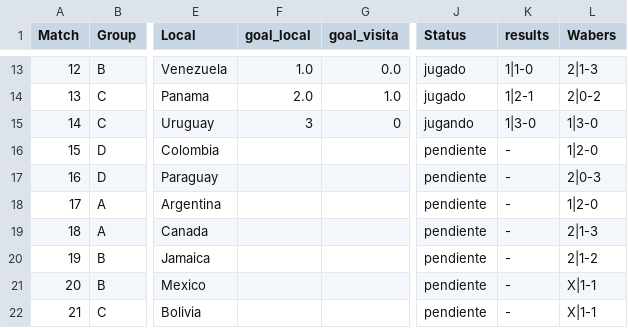
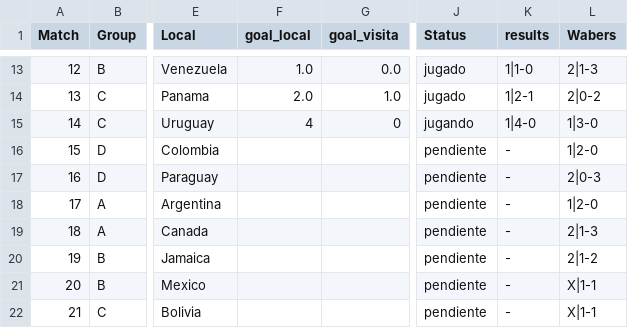
Before and after one commit to dasoto/polla, a CSV file: master_plan.csv, drawn as a sheet; only a part is shown, gaps mark what is left out; the diff names each change by its address in the sheet, - before the commit and + after, or states it on an @@ line.

```diff
--- a/master_plan.csv
+++ b/master_plan.csv
-F15 (goal_local): 3
+F15 (goal_local): 4
-K15 (results): 1|3-0
+K15 (results): 1|4-0
```
Also changed, not shown: 2 other files.
